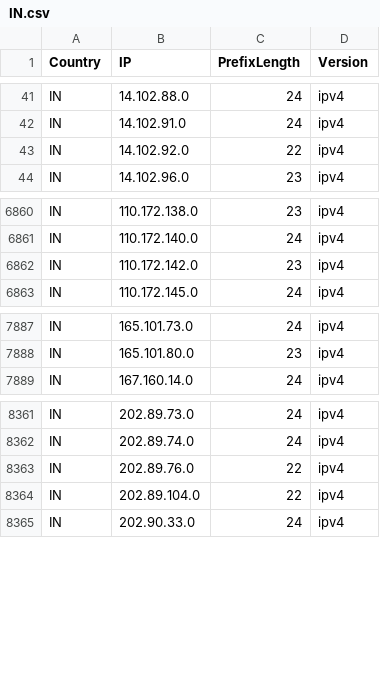
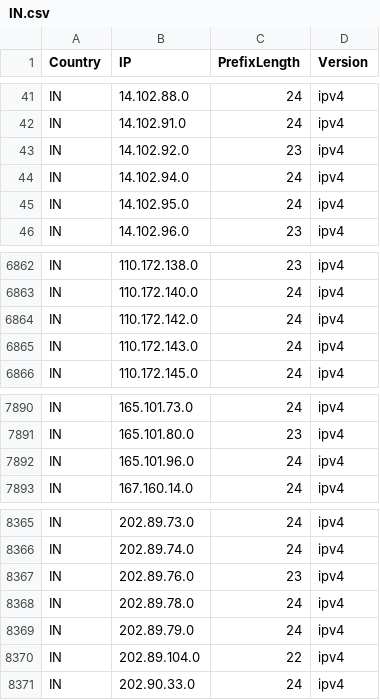
Before and after one commit to HotCakeX/Official-IANA-IP-blocks, a CSV file: CSV/IPV4/IN.csv, drawn as a sheet; only a part is shown, gaps mark what is left out.

Commit message:
updating sources and list

```diff
--- a/CSV/IPV4/IN.csv
+++ b/CSV/IPV4/IN.csv
@@ -42,3 +42,5 @@ IN,14.102.88.0,24,ipv4
 IN,14.102.91.0,24,ipv4
-IN,14.102.92.0,22,ipv4
+IN,14.102.92.0,23,ipv4
+IN,14.102.94.0,24,ipv4
+IN,14.102.95.0,24,ipv4
 IN,14.102.96.0,23,ipv4
@@ -6861,3 +6863,4 @@ IN,110.172.138.0,23,ipv4
 IN,110.172.140.0,24,ipv4
-IN,110.172.142.0,23,ipv4
+IN,110.172.142.0,24,ipv4
+IN,110.172.143.0,24,ipv4
 IN,110.172.145.0,24,ipv4
@@ -7888,2 +7891,3 @@ IN,165.101.73.0,24,ipv4
 IN,165.101.80.0,23,ipv4
+IN,165.101.96.0,24,ipv4
 IN,167.160.14.0,24,ipv4
@@ -8362,3 +8366,5 @@ IN,202.89.73.0,24,ipv4
 IN,202.89.74.0,24,ipv4
-IN,202.89.76.0,22,ipv4
+IN,202.89.76.0,23,ipv4
+IN,202.89.78.0,24,ipv4
+IN,202.89.79.0,24,ipv4
 IN,202.89.104.0,22,ipv4
```
Also changed, not shown: CSV/IPV4/AU.csv, CSV/IPV4/TW.csv, 45 other files.
